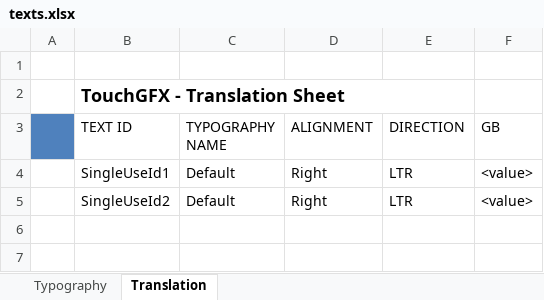
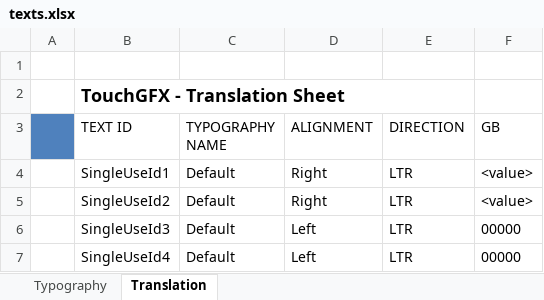
Before and after one commit to pudjamansyurin/gen-speedo, an Excel workbook: HMI-APP/TouchGFX/assets/texts/texts.xlsx, sheet Translation, drawn as a sheet; values as stored, in another font and other column widths than the file's, no borders; the diff names each change by its address in the sheet, - before the commit and + after, or states it on an @@ line.

Commit message:
Added initial value to new text

```diff
--- a/HMI-APP/TouchGFX/assets/texts/texts.xlsx (sheet Translation)
+++ b/HMI-APP/TouchGFX/assets/texts/texts.xlsx (sheet Translation)
+row 6:  | SingleUseId3 | Default | Left | LTR | 00000
+row 7:  | SingleUseId4 | Default | Left | LTR | 00000
```
Also changed, not shown: 10 other files.
